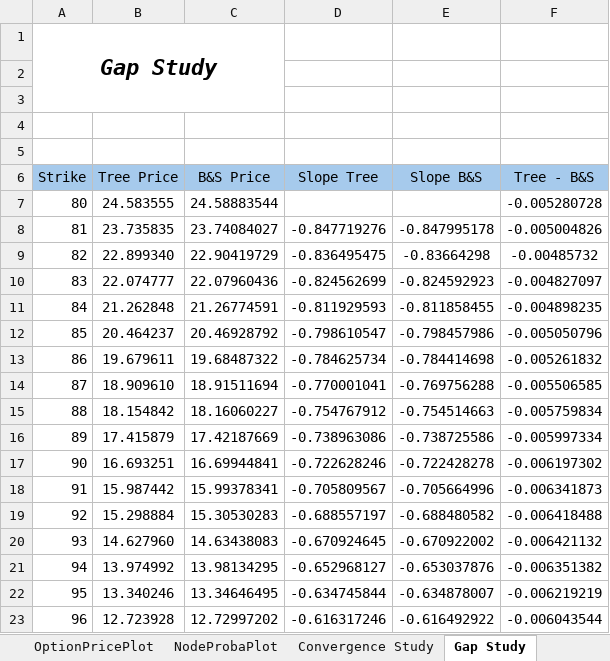
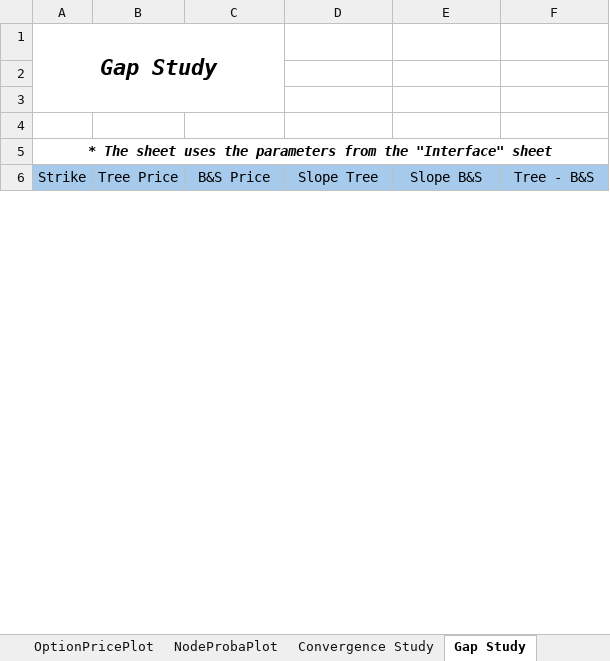
Before and after one commit to baptistedfr/Trinomial-Tree, an Excel workbook: PricingOptions.xlsm, sheet Gap Study, drawn as a sheet; only a part is shown; values as stored, in another font and other column widths than the file's, no borders; charts and pictures and conditional formats not drawn; removed rows and columns are numbered as before the commit, all else as after; the diff covers the shown part only; the diff names each change by its address in the sheet, - before the commit and + after, or states it on an @@ line.

Commit message:
End Gap Study + commentaires VBA

```diff
--- a/PricingOptions.xlsm (sheet Gap Study)
+++ b/PricingOptions.xlsm (sheet Gap Study)
@@ column A (Strike) renumbered in row 5 @@
+A5:F5 merged
-row 7: 80 | 24.583555 | 24.58883544 |  |  | -0.005280728
-row 8: 81 | 23.735835 | 23.74084027 | -0.847719276 | -0.847995178 | -0.005004826
-row 9: 82 | 22.899340 | 22.90419729 | -0.836495475 | -0.83664298 | -0.00485732
-row 10: 83 | 22.074777 | 22.07960436 | -0.824562699 | -0.824592923 | -0.004827097
-row 11: 84 | 21.262848 | 21.26774591 | -0.811929593 | -0.811858455 | -0.004898235
-row 12: 85 | 20.464237 | 20.46928792 | -0.798610547 | -0.798457986 | -0.005050796
-row 13: 86 | 19.679611 | 19.68487322 | -0.784625734 | -0.784414698 | -0.005261832
-row 14: 87 | 18.909610 | 18.91511694 | -0.770001041 | -0.769756288 | -0.005506585
-row 15: 88 | 18.154842 | 18.16060227 | -0.754767912 | -0.754514663 | -0.005759834
-row 16: 89 | 17.415879 | 17.42187669 | -0.738963086 | -0.738725586 | -0.005997334
-row 17: 90 | 16.693251 | 16.69944841 | -0.722628246 | -0.722428278 | -0.006197302
-row 18: 91 | 15.987442 | 15.99378341 | -0.705809567 | -0.705664996 | -0.006341873
-row 19: 92 | 15.298884 | 15.30530283 | -0.688557197 | -0.688480582 | -0.006418488
-row 20: 93 | 14.627960 | 14.63438083 | -0.670924645 | -0.670922002 | -0.006421132
-row 21: 94 | 13.974992 | 13.98134295 | -0.652968127 | -0.653037876 | -0.006351382
-row 22: 95 | 13.340246 | 13.34646495 | -0.634745844 | -0.634878007 | -0.006219219
-row 23: 96 | 12.723928 | 12.72997202 | -0.616317246 | -0.616492922 | -0.006043544
```
Also changed, not shown: 31 added rows and 24 removed rows elsewhere in this sheet, sheet OptionPricePlot, sheet NodeProbaPlot, sheet UnderlyingPlot, sheet Interface, charts or pictures, 1 other file.
